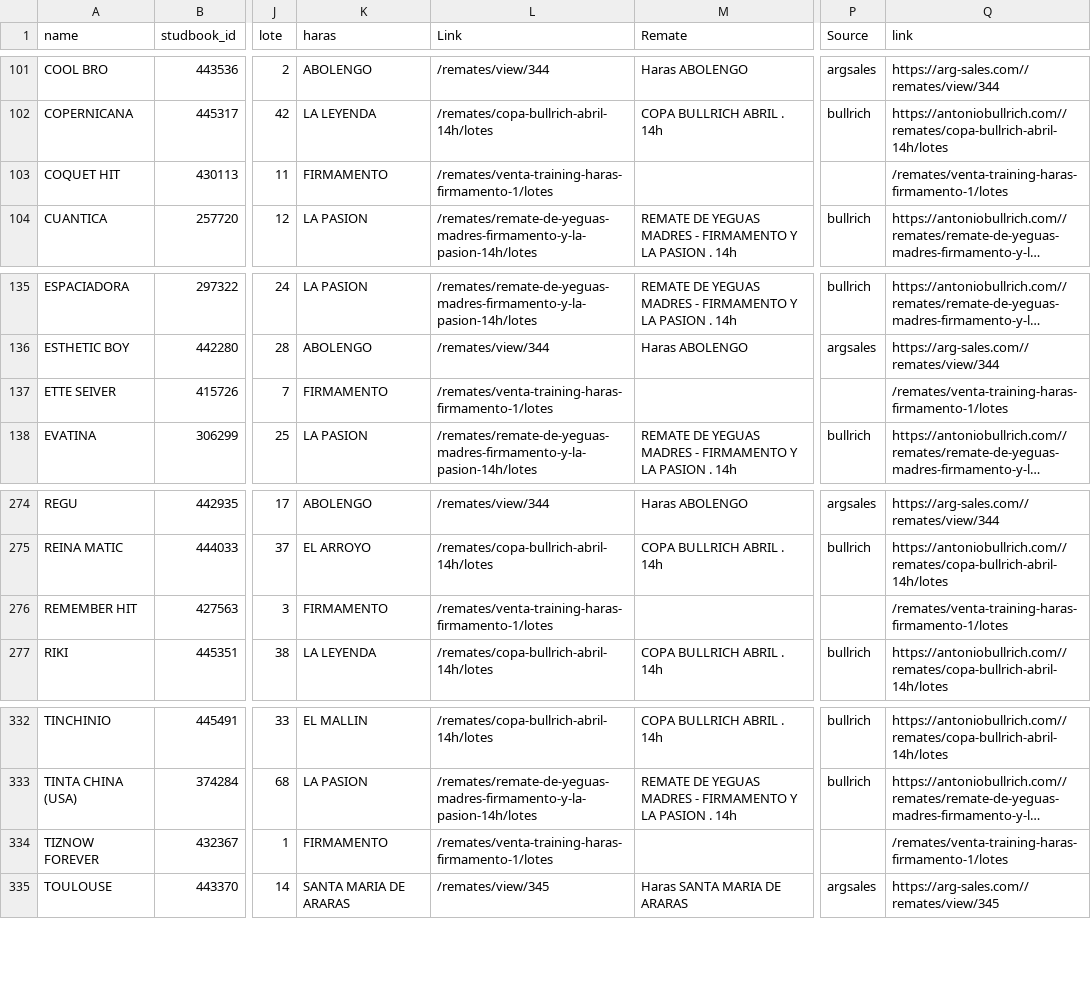
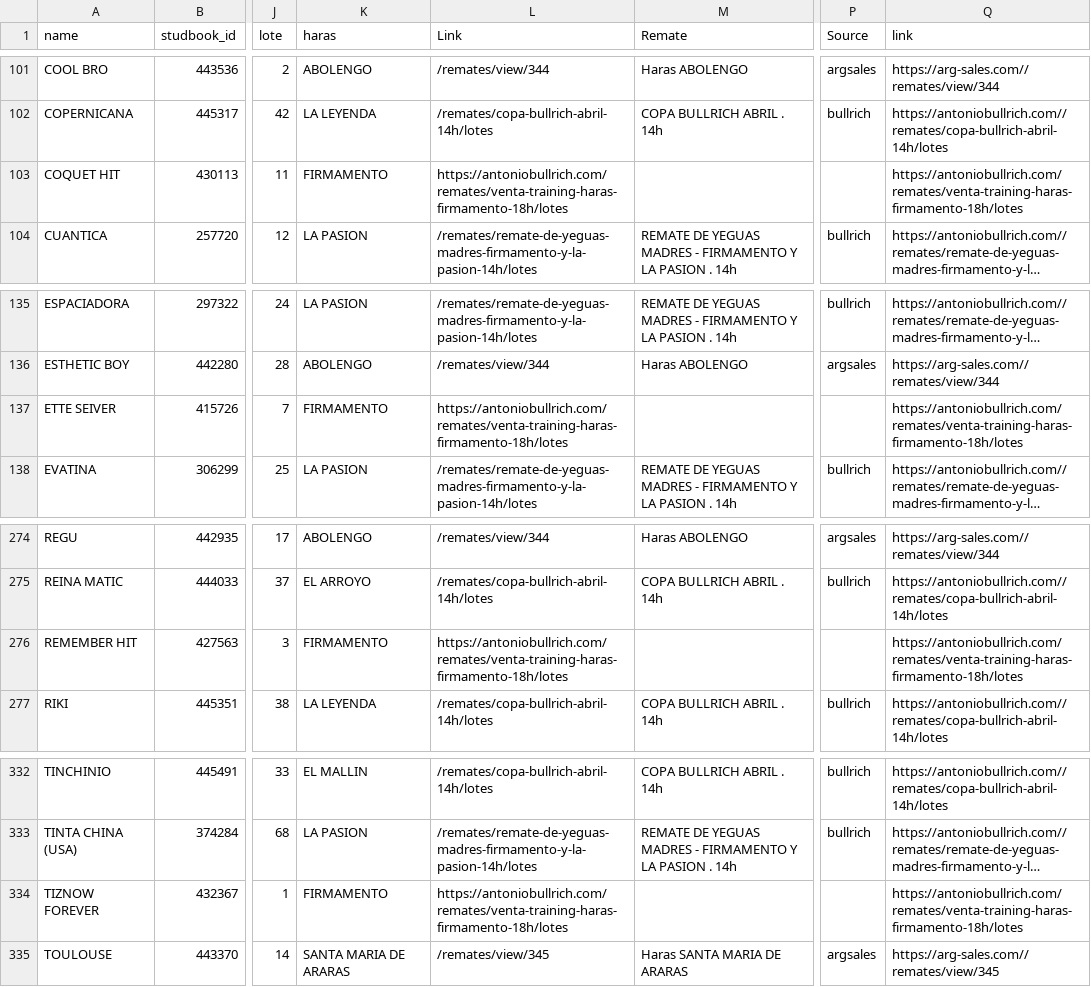
Before and after one commit to lucasbrea/auction_dashboard, a CSV file: merged_auctions.csv, drawn as a sheet; only a part is shown, gaps mark what is left out; long unchanged cells end in …; the diff covers the shown part only; the diff names each change by its address in the sheet, - before the commit and + after, or states it on an @@ line.

```diff
--- a/merged_auctions.csv
+++ b/merged_auctions.csv
-L103 (Link): /remates/venta-training-haras-firmamento-1/lotes
+L103 (Link): https://antoniobullrich.com/remates/venta-training-haras-firmamento-18h/lotes
-Q103 (link): /remates/venta-training-haras-firmamento-1/lotes
+Q103 (link): https://antoniobullrich.com/remates/venta-training-haras-firmamento-18h/lotes
-L137 (Link): /remates/venta-training-haras-firmamento-1/lotes
+L137 (Link): https://antoniobullrich.com/remates/venta-training-haras-firmamento-18h/lotes
-Q137 (link): /remates/venta-training-haras-firmamento-1/lotes
+Q137 (link): https://antoniobullrich.com/remates/venta-training-haras-firmamento-18h/lotes
-L276 (Link): /remates/venta-training-haras-firmamento-1/lotes
+L276 (Link): https://antoniobullrich.com/remates/venta-training-haras-firmamento-18h/lotes
-Q276 (link): /remates/venta-training-haras-firmamento-1/lotes
+Q276 (link): https://antoniobullrich.com/remates/venta-training-haras-firmamento-18h/lotes
-L334 (Link): /remates/venta-training-haras-firmamento-1/lotes
+L334 (Link): https://antoniobullrich.com/remates/venta-training-haras-firmamento-18h/lotes
-Q334 (link): /remates/venta-training-haras-firmamento-1/lotes
+Q334 (link): https://antoniobullrich.com/remates/venta-training-haras-firmamento-18h/lotes
```
Also changed, not shown: 16 edited cells elsewhere in this file.
